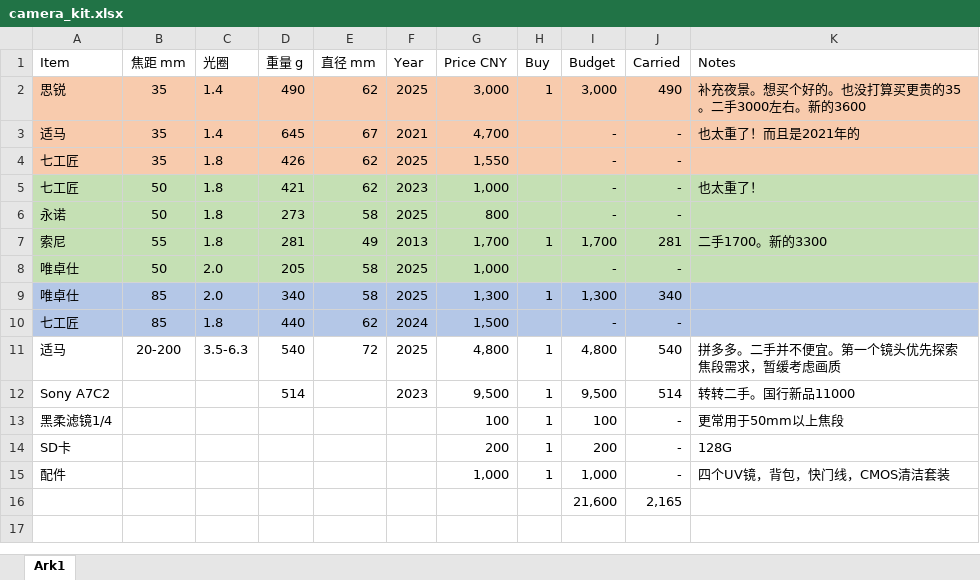
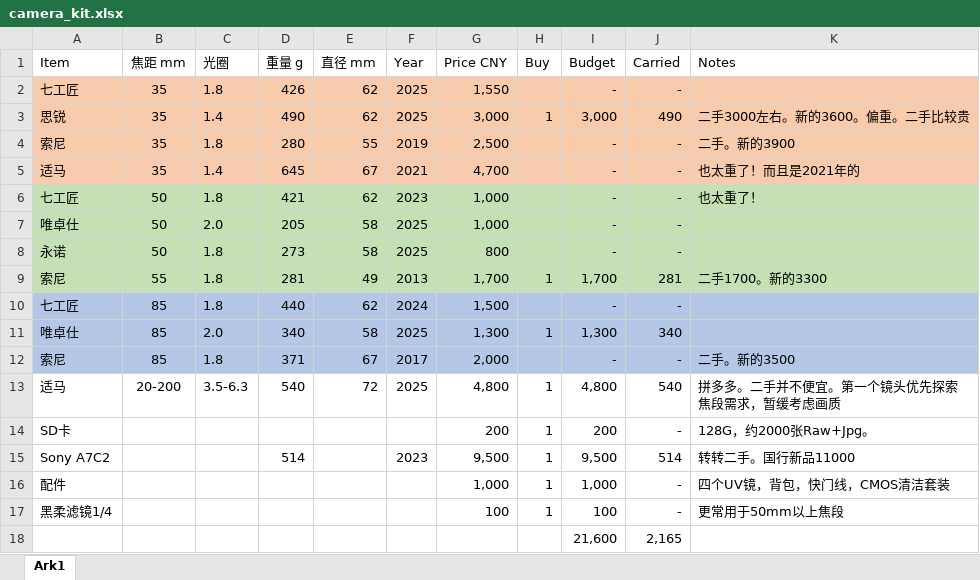
Before and after one commit to chenlh317/camera_kits, an Excel workbook: camera_kit.xlsx, sheet Ark1, drawn as a sheet; values as stored, in another font and other column widths than the file's, no borders; table styles not drawn; removed rows and columns are numbered as before the commit, all else as after; the diff names each change by its address in the sheet, - before the commit and + after, or states it on an @@ line.

Commit message:
more lens

```diff
--- a/camera_kit.xlsx (sheet Ark1)
+++ b/camera_kit.xlsx (sheet Ark1)
@@ row 4 moved to row 2: 七工匠 @@
-K3 (Notes): 补充夜景。想买个好的。也没打算买更贵的35。二手3000左右。新的3600
+K3 (Notes): 二手3000左右。新的3600。偏重。二手比较贵
+row 4: 索尼 | 35 | 1.8 | 280 | 55 | 2019 | 2,500 |  | - | - | 二手。新的3900
@@ row 8 moved to row 7: 唯卓仕 @@
+row 12: 索尼 | 85 | 1.8 | 371 | 67 | 2017 | 2,000 |  | - | - | 二手。新的3500
+row 14: SD卡 |  |  |  |  |  | 200 | 1 | 200 | - | 128G，约2000张Raw+Jpg。
@@ row 15 moved to row 16: 配件 @@
-row 14: SD卡 |  |  |  |  |  | 200 | 1 | 200 | - | 128G
```
